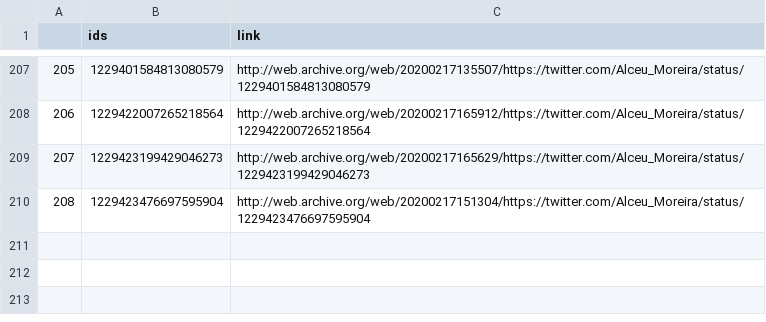
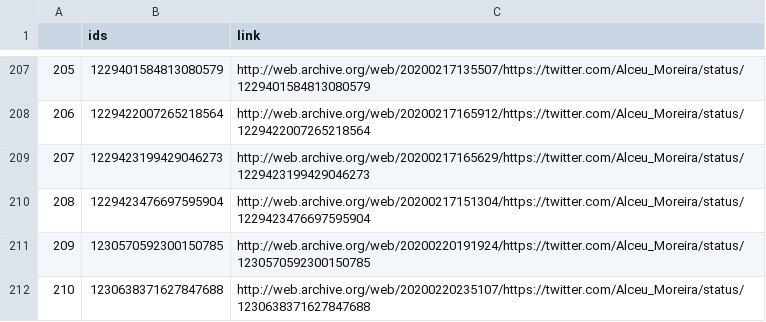
Before and after one commit to projeto7c0/7c0-core, a CSV file: csv/tweets_deletados_de_alceu_moreira.csv, drawn as a sheet; only a part is shown, gaps mark what is left out; the diff names each change by its address in the sheet, - before the commit and + after, or states it on an @@ line.

```diff
--- a/csv/tweets_deletados_de_alceu_moreira.csv
+++ b/csv/tweets_deletados_de_alceu_moreira.csv
+row 211: 209 | 1230570592300150785 | http://web.archive.org/web/20200220191924/https://twitter.com/Alceu_Moreira/status/1230570592300150785
+row 212: 210 | 1230638371627847688 | http://web.archive.org/web/20200220235107/https://twitter.com/Alceu_Moreira/status/1230638371627847688
```
Also changed, not shown: csv/tweets_deletados_de_ZeMarioGO.csv, csv/tweets_deletados_de_dep_padrejoao.csv, 16 other files.
